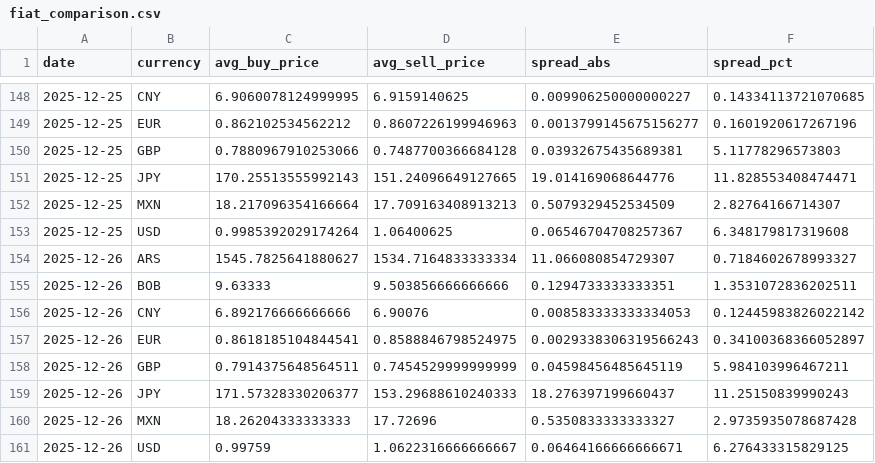
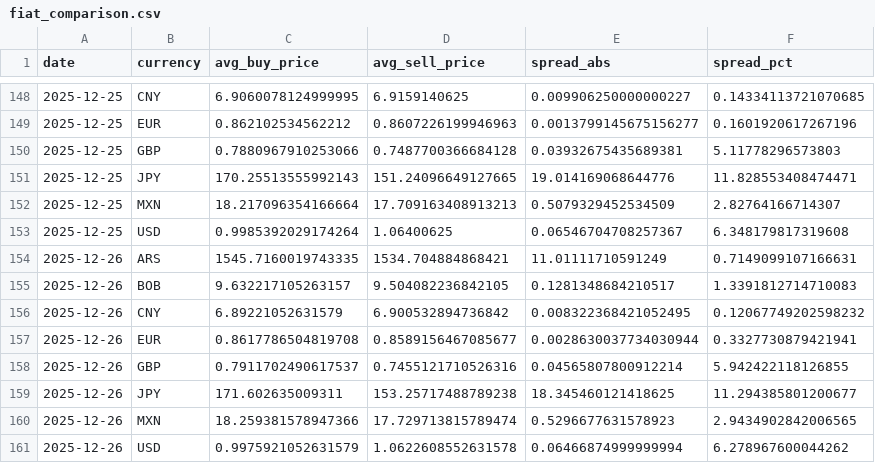
Before and after one commit to hec-dacm-p2p-2025/final-project, a CSV file: phase3_dashboard/exports/daily_fiat_comparison/fiat_comparison.csv, drawn as a sheet; only a part is shown, gaps mark what is left out; removed rows and columns are numbered as before the commit, all else as after; the diff names each change by its address in the sheet, - before the commit and + after, or states it on an @@ line.

```diff
--- a/phase3_dashboard/exports/daily_fiat_comparison/fiat_comparison.csv
+++ b/phase3_dashboard/exports/daily_fiat_comparison/fiat_comparison.csv
-row 154: 2025-12-26 | ARS | 1545.7825641880627 | 1534.7164833333334 | 11.066080854729307 | 0.7184602678993327
-row 155: 2025-12-26 | BOB | 9.63333 | 9.503856666666666 | 0.1294733333333351 | 1.3531072836202511
-row 156: 2025-12-26 | CNY | 6.892176666666666 | 6.90076 | 0.008583333333334053 | 0.12445983826022142
-row 157: 2025-12-26 | EUR | 0.8618185104844541 | 0.8588846798524975 | 0.0029338306319566243 | 0.34100368366052897
-row 158: 2025-12-26 | GBP | 0.7914375648564511 | 0.7454529999999999 | 0.04598456485645119 | 5.984103996467211
-row 159: 2025-12-26 | JPY | 171.57328330206377 | 153.29688610240333 | 18.276397199660437 | 11.25150839990243
-row 160: 2025-12-26 | MXN | 18.26204333333333 | 17.72696 | 0.5350833333333327 | 2.9735935078687428
-row 161: 2025-12-26 | USD | 0.99759 | 1.0622316666666667 | 0.06464166666666671 | 6.276433315829125
+row 154: 2025-12-26 | ARS | 1545.7160019743335 | 1534.704884868421 | 11.01111710591249 | 0.7149099107166631
+row 155: 2025-12-26 | BOB | 9.632217105263157 | 9.504082236842105 | 0.1281348684210517 | 1.3391812714710083
+row 156: 2025-12-26 | CNY | 6.89221052631579 | 6.900532894736842 | 0.008322368421052495 | 0.12067749202598232
+row 157: 2025-12-26 | EUR | 0.8617786504819708 | 0.8589156467085677 | 0.0028630037734030944 | 0.3327730879421941
+row 158: 2025-12-26 | GBP | 0.7911702490617537 | 0.7455121710526316 | 0.04565807800912214 | 5.942422118126855
+row 159: 2025-12-26 | JPY | 171.602635009311 | 153.25717488789238 | 18.345460121418625 | 11.294385801200677
+row 160: 2025-12-26 | MXN | 18.259381578947366 | 17.729713815789474 | 0.5296677631578923 | 2.9434902842006565
+row 161: 2025-12-26 | USD | 0.9975921052631579 | 1.0622608552631578 | 0.06466874999999994 | 6.278967600044262
```
Also changed, not shown: phase3_dashboard/exports/intraday_profile_by_currency/JPY_intraday_profile.csv, phase3_dashboard/exports/p2p_spread_by_currency/ARS_p2p_spread.csv, 54 other files.
